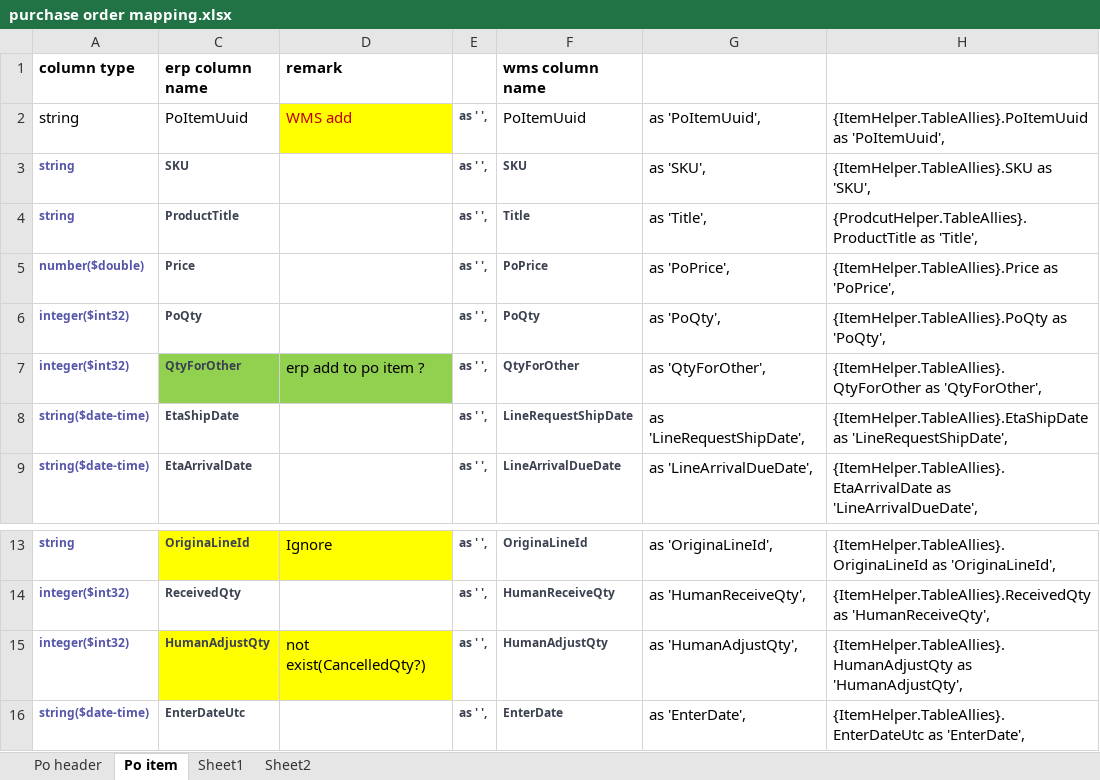
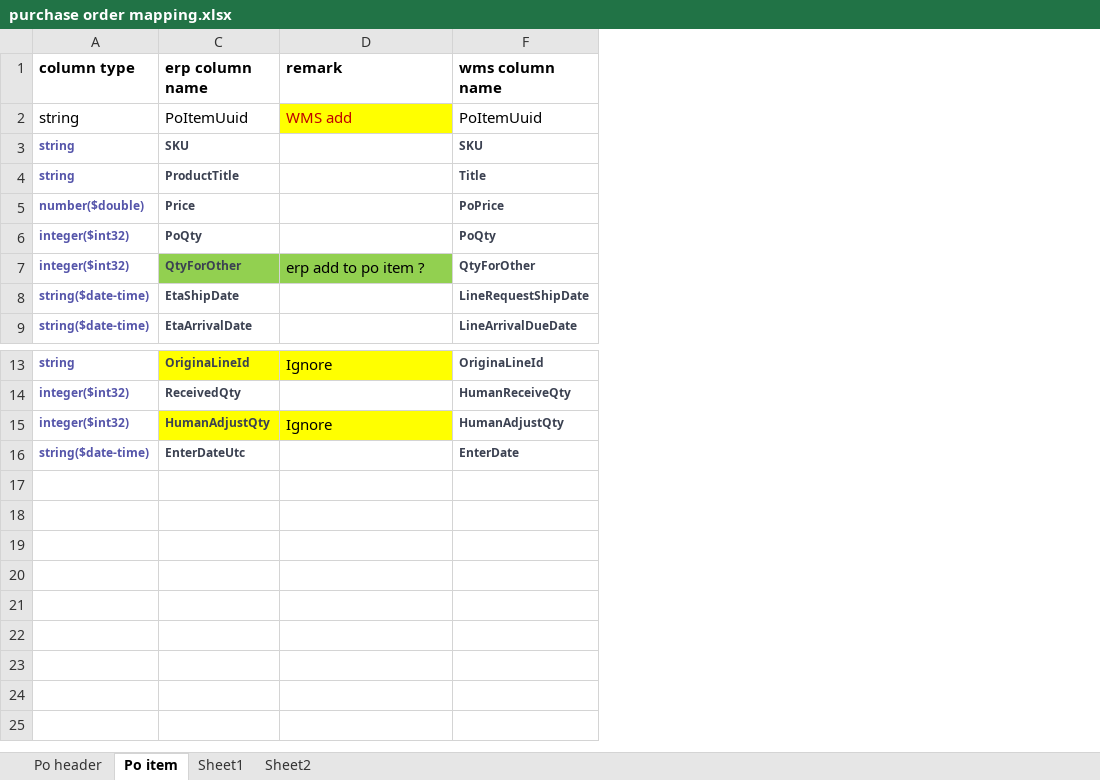
Before and after one commit to JerryZhangZy/BackendERP, an Excel workbook: payload/wms connector/purchase order/purchase order mapping.xlsx, sheet Po item, drawn as a sheet; only a part is shown, gaps mark what is left out; values as stored, in another font and other column widths than the file's, no borders; the diff names each change by its address in the sheet, - before the commit and + after, or states it on an @@ line.

Commit message:
Add columns to P/O

```diff
--- a/payload/wms connector/purchase order/purchase order mapping.xlsx (sheet Po item)
+++ b/payload/wms connector/purchase order/purchase order mapping.xlsx (sheet Po item)
@@ column E hidden, rows 2-9: all as ' ',; rows 13-16: all as ' ', @@
@@ column G hidden, rows 2-9: as 'PoItemUuid', | as 'SKU', | as 'Title', | as 'PoPrice', | as 'PoQty', | as 'QtyForOther', | as 'LineRequestShipDate', | as 'LineArrivalDueDate',; rows 13-16: as 'OriginaLineId', | as 'HumanReceiveQty', | as 'HumanAdjustQty', | as 'EnterDate', @@
@@ column H hidden, rows 2-9: {ItemHelper.TableAllies}.PoItemUuid as 'PoItemUuid', | {ItemHelper.TableAllies}.SKU as 'SKU', | {ProdcutHelper.TableAllies}.ProductTitle as 'Title', | {ItemHelper.TableAllies}.Price as 'PoPrice', | {ItemHelper.TableAllies}.PoQty as 'PoQty', | {ItemHelper.TableAllies}.QtyForOther as 'QtyForOther', | {ItemHelper.TableAllies}.EtaShipDate as 'LineRequestShipDate', | {ItemHelper.TableAllies}.EtaArrivalDate as 'LineArrivalDueDate',; rows 13-16: {ItemHelper.TableAllies}.OriginaLineId as 'OriginaLineId', | {ItemHelper.TableAllies}.ReceivedQty as 'HumanReceiveQty', | {ItemHelper.TableAllies}.HumanAdjustQty as 'HumanAdjustQty', | {ItemHelper.TableAllies}.EnterDateUtc as 'EnterDate', @@
-D15 (remark): not exist(CancelledQty?)
+D15 (remark): Ignore
```
Also changed, not shown: sheet Po header, 7 other files.
